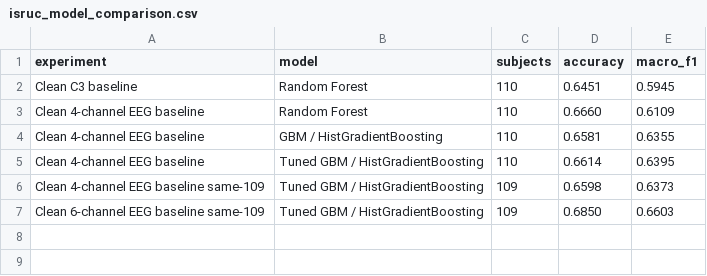
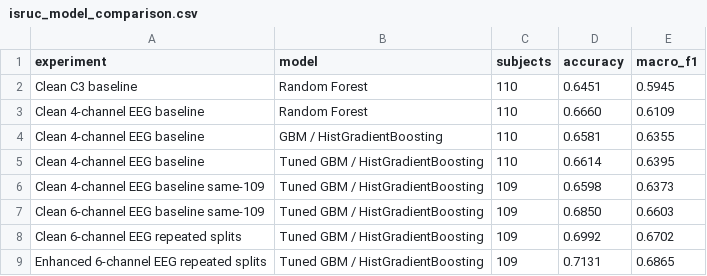
Before and after one commit to DorsaAbbasii/ISRUC-Sleep-Stage-Classification, a CSV file: results/isruc_model_comparison.csv, drawn as a sheet; the diff names each change by its address in the sheet, - before the commit and + after, or states it on an @@ line.

Commit message:
Update README with final enhanced GBM results

```diff
--- a/results/isruc_model_comparison.csv
+++ b/results/isruc_model_comparison.csv
+row 8: Clean 6-channel EEG repeated splits | Tuned GBM / HistGradientBoosting | 109 | 0.6992 | 0.6702
+row 9: Enhanced 6-channel EEG repeated splits | Tuned GBM / HistGradientBoosting | 109 | 0.7131 | 0.6865
```
Also changed, not shown: 1 other file.
